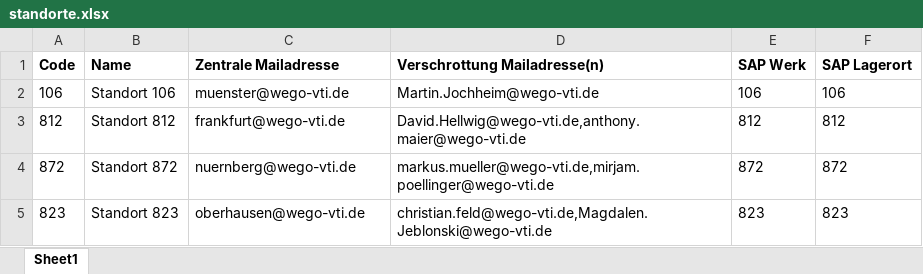
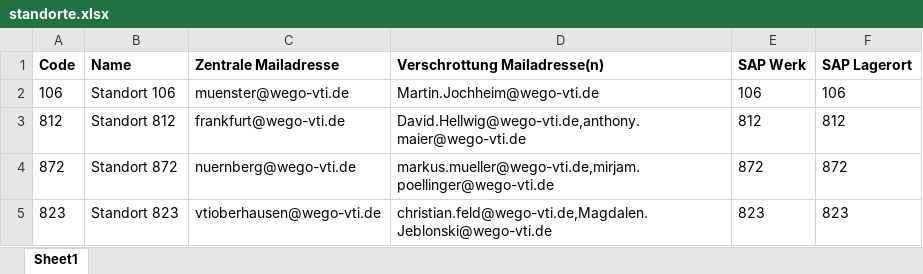
Before and after one commit to MarkusEsser167/Lager-Artikelapp-Multi-Test, an Excel workbook: data/standorte.xlsx, sheet Sheet1, drawn as a sheet; values as stored, in another font and other column widths than the file's, no borders; the diff names each change by its address in the sheet, - before the commit and + after, or states it on an @@ line.

```diff
--- a/data/standorte.xlsx (sheet Sheet1)
+++ b/data/standorte.xlsx (sheet Sheet1)
-C5 (Zentrale Mailadresse): oberhausen@wego-vti.de
+C5 (Zentrale Mailadresse): vtioberhausen@wego-vti.de
```
